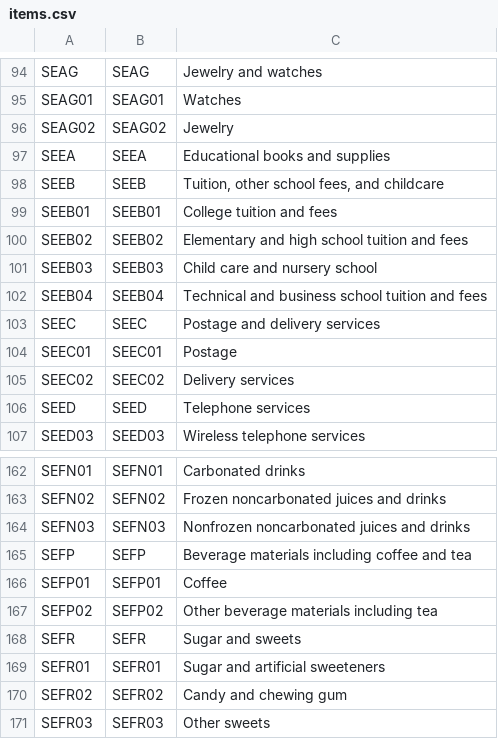
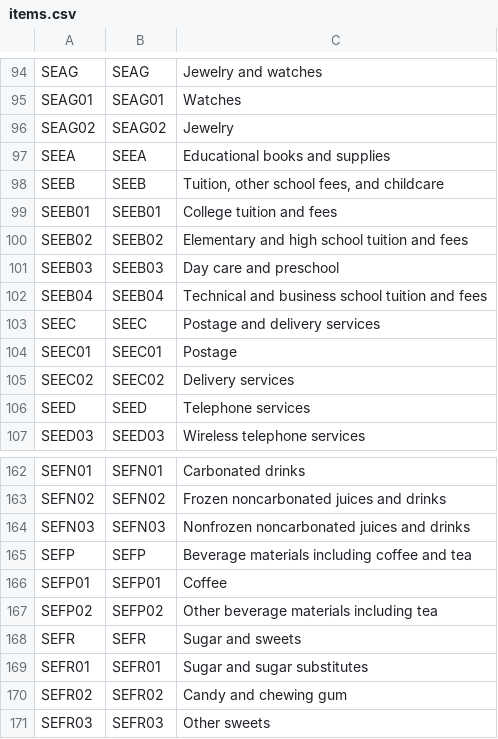
Before and after one commit to palewire/cpi, a CSV file: docs/items.csv, drawn as a sheet; only a part is shown, gaps mark what is left out; the diff covers the shown part only.

```diff
--- a/docs/items.csv
+++ b/docs/items.csv
@@ -100,3 +100,3 @@ SEEB01,SEEB01,College tuition and fees
 SEEB02,SEEB02,Elementary and high school tuition and fees
-SEEB03,SEEB03,Child care and nursery school
+SEEB03,SEEB03,Day care and preschool
 SEEB04,SEEB04,Technical and business school tuition and fees
@@ -168,3 +168,3 @@ SEFP02,SEFP02,Other beverage materials including tea
 SEFR,SEFR,Sugar and sweets
-SEFR01,SEFR01,Sugar and artificial sweeteners
+SEFR01,SEFR01,Sugar and sugar substitutes
 SEFR02,SEFR02,Candy and chewing gum
```
Also changed, not shown: 2 added rows, 1 removed row and 4 edited cells elsewhere in this file, docs/areas.csv, docs/periods.csv, 5 other files.
